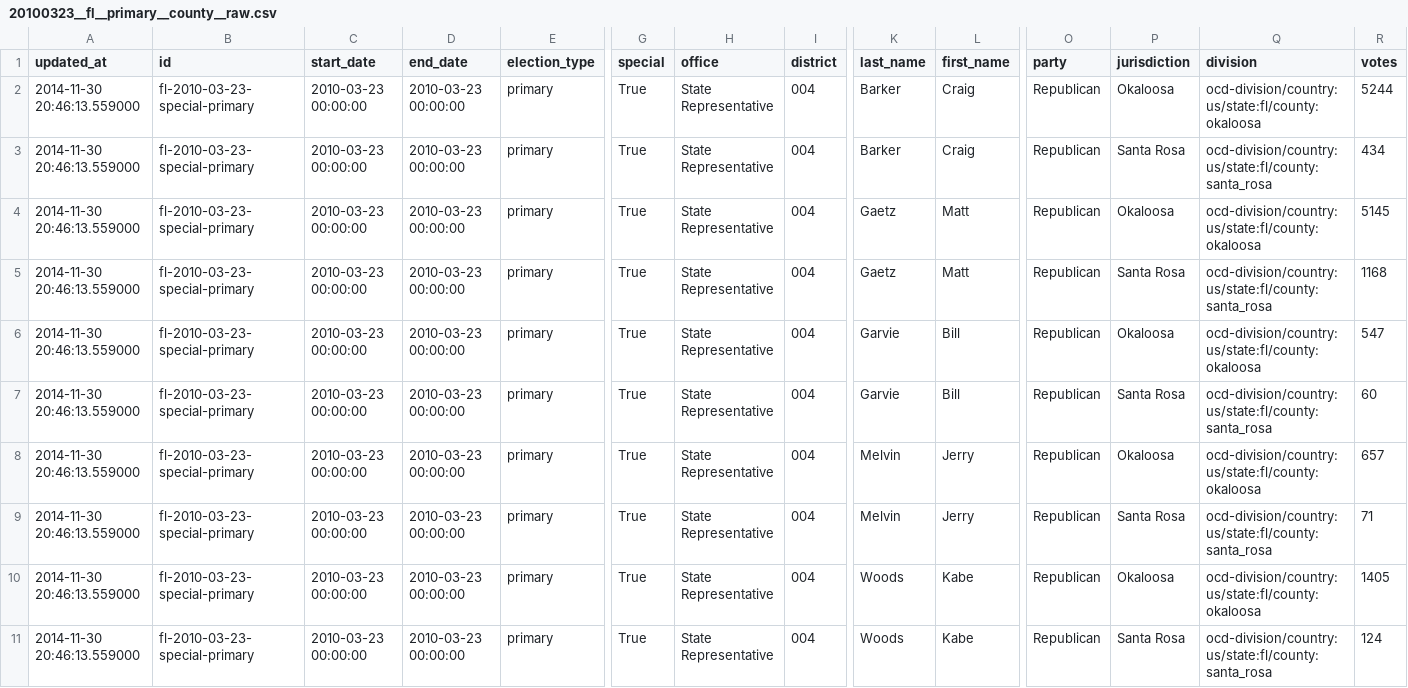
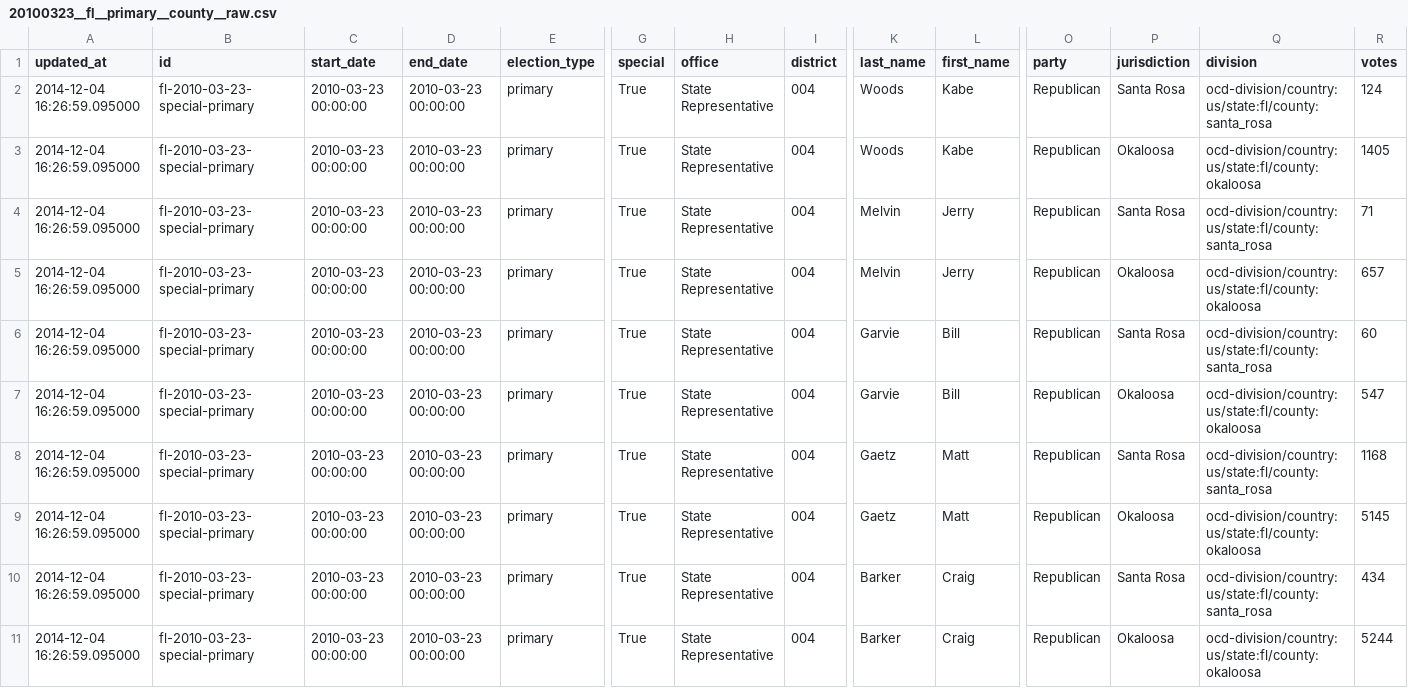
Before and after one commit to openelections/openelections-results-fl, a CSV file: raw/20100323__fl__primary__county__raw.csv, drawn as a sheet; only a part is shown, gaps mark what is left out; removed rows and columns are numbered as before the commit, all else as after; rows hold the shown columns only; the diff names each change by its address in the sheet, - before the commit and + after, or states it on an @@ line.

Commit message:
Update file raw/20100323__fl__primary__county__raw.csv

```diff
--- a/raw/20100323__fl__primary__county__raw.csv
+++ b/raw/20100323__fl__primary__county__raw.csv
+row 2: 2014-12-04 16:26:59.095000 | fl-2010-03-23-special-primary | 2010-03-23 00:00:00 | 2010-03-23 00:00:00 | primary | True | State Representative | 004 | Woods | Kabe | Republican | Santa Rosa | ocd-division/country:us/state:fl/county:santa_rosa | 124
-A3:A11 (updated_at): 2014-11-30 20:46:13.559000
+A3:A11 (updated_at): 2014-12-04 16:26:59.095000
-K3 (last_name): Barker
+K3 (last_name): Woods
-L3 (first_name): Craig
+L3 (first_name): Kabe
-R3 (votes): 5244
+R3 (votes): 1405
-K4 (last_name): Barker
+K4 (last_name): Melvin
-L4 (first_name): Craig
+L4 (first_name): Jerry
-R4 (votes): 434
+R4 (votes): 71
-K5 (last_name): Gaetz
+K5 (last_name): Melvin
-L5 (first_name): Matt
+L5 (first_name): Jerry
-R5 (votes): 5145
+R5 (votes): 657
-K6 (last_name): Gaetz
+K6 (last_name): Garvie
-L6 (first_name): Matt
+L6 (first_name): Bill
-R6 (votes): 1168
+R6 (votes): 60
-K8 (last_name): Garvie
+K8 (last_name): Gaetz
-L8 (first_name): Bill
+L8 (first_name): Matt
-R8 (votes): 60
+R8 (votes): 1168
-K9 (last_name): Melvin
+K9 (last_name): Gaetz
-L9 (first_name): Jerry
+L9 (first_name): Matt
-R9 (votes): 657
+R9 (votes): 5145
-K10 (last_name): Melvin
+K10 (last_name): Barker
-L10 (first_name): Jerry
+L10 (first_name): Craig
-R10 (votes): 71
+R10 (votes): 434
-K11 (last_name): Woods
+K11 (last_name): Barker
-L11 (first_name): Kabe
+L11 (first_name): Craig
-R11 (votes): 1405
+R11 (votes): 5244
-row 11: 2014-11-30 20:46:13.559000 | fl-2010-03-23-special-primary | 2010-03-23 00:00:00 | 2010-03-23 00:00:00 | primary | True | State Representative | 004 | Woods | Kabe | Republican | Santa Rosa | ocd-division/country:us/state:fl/county:santa_rosa | 124
```
